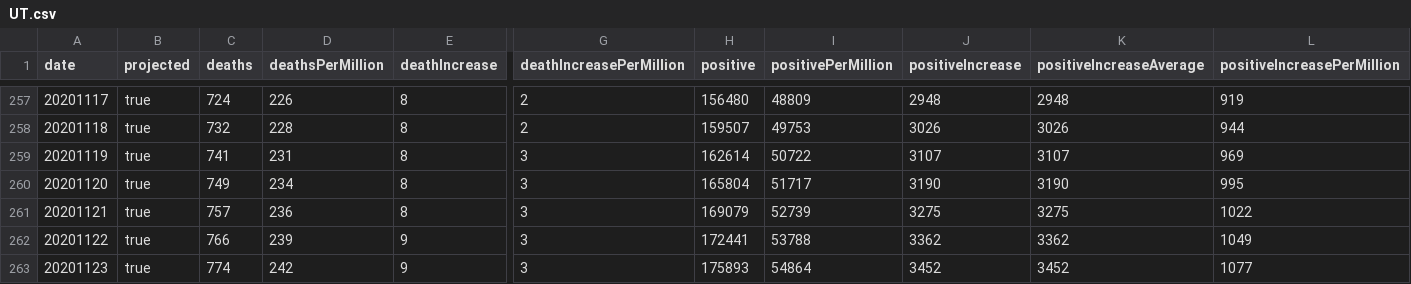
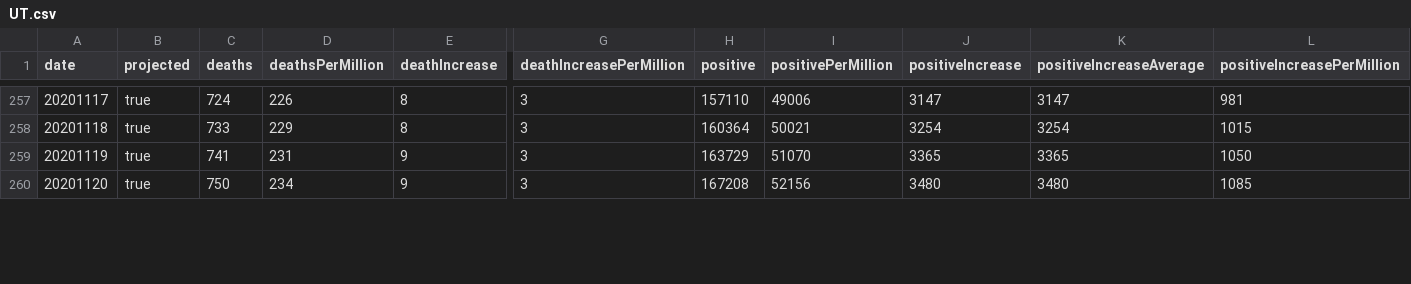
Before and after one commit to mgwalker/covid19-csv, a CSV file: docs/v1/UT.csv, drawn as a sheet; only a part is shown, gaps mark what is left out; removed rows and columns are numbered as before the commit, all else as after; rows hold the shown columns only; the diff covers the shown part only; the diff names each change by its address in the sheet, - before the commit and + after, or states it on an @@ line.

```diff
--- a/docs/v1/UT.csv
+++ b/docs/v1/UT.csv
-G257 (deathIncreasePerMillion): 2
+G257 (deathIncreasePerMillion): 3
-H257 (positive): 156480
+H257 (positive): 157110
-I257 (positivePerMillion): 48809
+I257 (positivePerMillion): 49006
-J257 (positiveIncrease): 2948
+J257 (positiveIncrease): 3147
-K257 (positiveIncreaseAverage): 2948
+K257 (positiveIncreaseAverage): 3147
-L257 (positiveIncreasePerMillion): 919
+L257 (positiveIncreasePerMillion): 981
-row 258: 20201118 | true | 732 | 228 | 8 | 2 | 159507 | 49753 | 3026 | 3026 | 944
@@ column A (date) renumbered between rows 258 and 261 @@
-C258 (deaths): 741
+C258 (deaths): 733
-D258 (deathsPerMillion): 231
+D258 (deathsPerMillion): 229
-H258 (positive): 162614
+H258 (positive): 160364
-I258 (positivePerMillion): 50722
+I258 (positivePerMillion): 50021
-J258 (positiveIncrease): 3107
+J258 (positiveIncrease): 3254
-K258 (positiveIncreaseAverage): 3107
+K258 (positiveIncreaseAverage): 3254
-L258 (positiveIncreasePerMillion): 969
+L258 (positiveIncreasePerMillion): 1015
-row 260: 20201120 | true | 749 | 234 | 8 | 3 | 165804 | 51717 | 3190 | 3190 | 995
-row 261: 20201121 | true | 757 | 236 | 8 | 3 | 169079 | 52739 | 3275 | 3275 | 1022
-C259 (deaths): 766
+C259 (deaths): 741
-D259 (deathsPerMillion): 239
+D259 (deathsPerMillion): 231
-H259 (positive): 172441
+H259 (positive): 163729
-I259 (positivePerMillion): 53788
+I259 (positivePerMillion): 51070
-J259 (positiveIncrease): 3362
+J259 (positiveIncrease): 3365
-K259 (positiveIncreaseAverage): 3362
+K259 (positiveIncreaseAverage): 3365
-L259 (positiveIncreasePerMillion): 1049
+L259 (positiveIncreasePerMillion): 1050
-C260 (deaths): 774
+C260 (deaths): 750
-D260 (deathsPerMillion): 242
+D260 (deathsPerMillion): 234
-H260 (positive): 175893
+H260 (positive): 167208
-I260 (positivePerMillion): 54864
+I260 (positivePerMillion): 52156
-J260 (positiveIncrease): 3452
+J260 (positiveIncrease): 3480
-K260 (positiveIncreaseAverage): 3452
+K260 (positiveIncreaseAverage): 3480
-L260 (positiveIncreasePerMillion): 1077
+L260 (positiveIncreasePerMillion): 1085
```
Also changed, not shown: 6 added rows, 2 removed rows and 31 edited cells elsewhere in this file, docs/v1/IL.csv, docs/v1/MD.csv, 54 other files.
